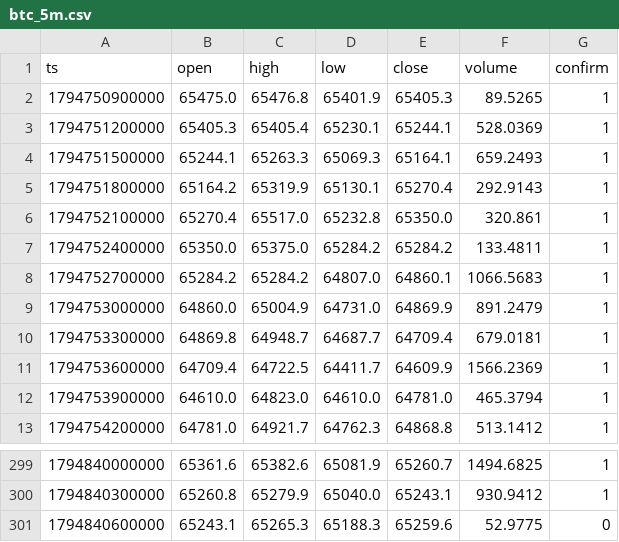
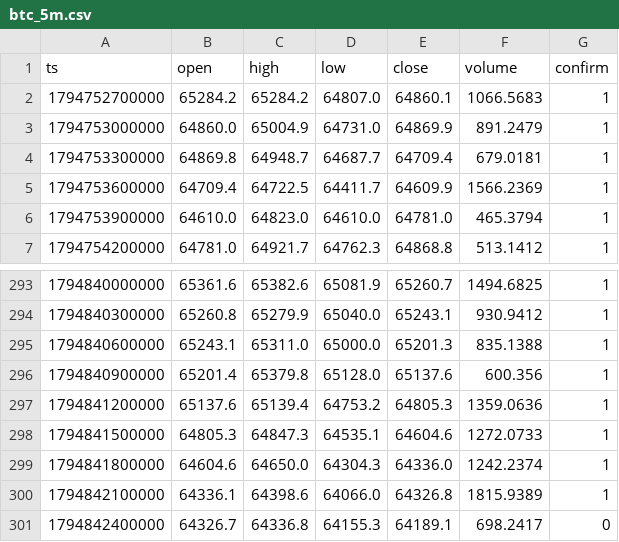
Before and after one commit to nguynquangdng12-sys/btc-data, a CSV file: data/btc_5m.csv, drawn as a sheet; only a part is shown, gaps mark what is left out.

```diff
--- a/data/btc_5m.csv
+++ b/data/btc_5m.csv
@@ -1,8 +1,2 @@
 ts,open,high,low,close,volume,confirm
-1794750900000,65475.0,65476.8,65401.9,65405.3,89.5265,1
-1794751200000,65405.3,65405.4,65230.1,65244.1,528.0369,1
-1794751500000,65244.1,65263.3,65069.3,65164.1,659.2493,1
-1794751800000,65164.2,65319.9,65130.1,65270.4,292.9143,1
-1794752100000,65270.4,65517.0,65232.8,65350.0,320.861,1
-1794752400000,65350.0,65375.0,65284.2,65284.2,133.4811,1
 1794752700000,65284.2,65284.2,64807.0,64860.1,1066.5683,1
@@ -300,2 +294,8 @@ ts,open,high,low,close,volume,confirm
 1794840300000,65260.8,65279.9,65040.0,65243.1,930.9412,1
-1794840600000,65243.1,65265.3,65188.3,65259.6,52.9775,0
+1794840600000,65243.1,65311.0,65000.0,65201.3,835.1388,1
+1794840900000,65201.4,65379.8,65128.0,65137.6,600.356,1
+1794841200000,65137.6,65139.4,64753.2,64805.3,1359.0636,1
+1794841500000,64805.3,64847.3,64535.1,64604.6,1272.0733,1
+1794841800000,64604.6,64650.0,64304.3,64336.0,1242.2374,1
+1794842100000,64336.1,64398.6,64066.0,64326.8,1815.9389,1
+1794842400000,64326.7,64336.8,64155.3,64189.1,698.2417,0
```
Also changed, not shown: data/btc_15m.csv, data/btc_1d.csv, 3 other files.
